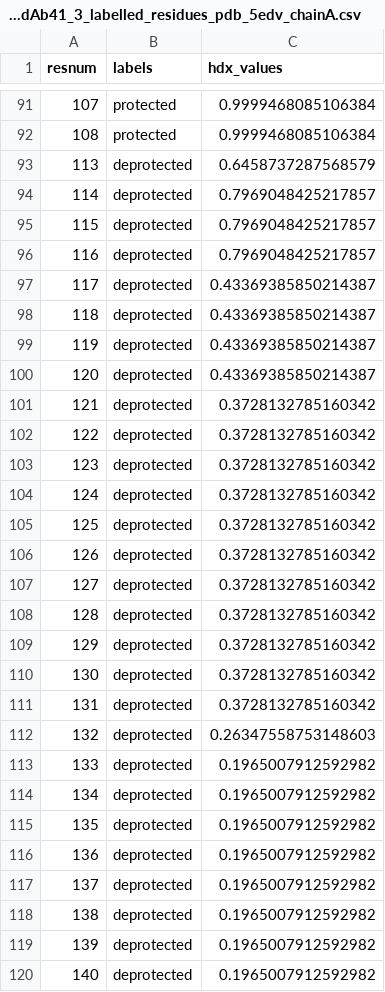
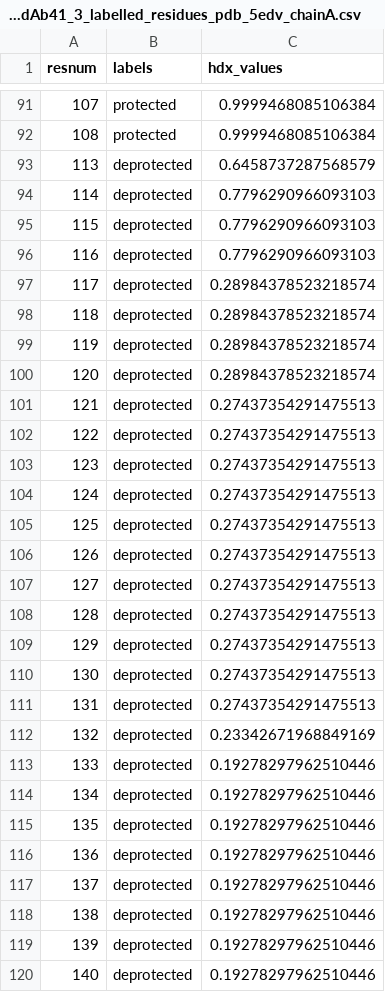
Before and after one commit to ococrook/hdxstats, a CSV file: vignettes/data/hdx_dAb41_3_labelled_residues_pdb_5edv_chainA.csv, drawn as a sheet; only a part is shown, gaps mark what is left out; the diff covers the shown part only.

```diff
--- a/vignettes/data/hdx_dAb41_3_labelled_residues_pdb_5edv_chainA.csv
+++ b/vignettes/data/hdx_dAb41_3_labelled_residues_pdb_5edv_chainA.csv
@@ -93,28 +93,28 @@ resnum,labels,hdx_values
 113,deprotected,0.6458737287568579
-114,deprotected,0.7969048425217857
-115,deprotected,0.7969048425217857
-116,deprotected,0.7969048425217857
-117,deprotected,0.43369385850214387
-118,deprotected,0.43369385850214387
-119,deprotected,0.43369385850214387
-120,deprotected,0.43369385850214387
-121,deprotected,0.3728132785160342
-122,deprotected,0.3728132785160342
-123,deprotected,0.3728132785160342
-124,deprotected,0.3728132785160342
-125,deprotected,0.3728132785160342
-126,deprotected,0.3728132785160342
-127,deprotected,0.3728132785160342
-128,deprotected,0.3728132785160342
-129,deprotected,0.3728132785160342
-130,deprotected,0.3728132785160342
-131,deprotected,0.3728132785160342
-132,deprotected,0.26347558753148603
-133,deprotected,0.1965007912592982
-134,deprotected,0.1965007912592982
-135,deprotected,0.1965007912592982
-136,deprotected,0.1965007912592982
-137,deprotected,0.1965007912592982
-138,deprotected,0.1965007912592982
-139,deprotected,0.1965007912592982
-140,deprotected,0.1965007912592982
+114,deprotected,0.7796290966093103
+115,deprotected,0.7796290966093103
+116,deprotected,0.7796290966093103
+117,deprotected,0.28984378523218574
+118,deprotected,0.28984378523218574
+119,deprotected,0.28984378523218574
+120,deprotected,0.28984378523218574
+121,deprotected,0.27437354291475513
+122,deprotected,0.27437354291475513
+123,deprotected,0.27437354291475513
+124,deprotected,0.27437354291475513
+125,deprotected,0.27437354291475513
+126,deprotected,0.27437354291475513
+127,deprotected,0.27437354291475513
+128,deprotected,0.27437354291475513
+129,deprotected,0.27437354291475513
+130,deprotected,0.27437354291475513
+131,deprotected,0.27437354291475513
+132,deprotected,0.23342671968849169
+133,deprotected,0.19278297962510446
+134,deprotected,0.19278297962510446
+135,deprotected,0.19278297962510446
+136,deprotected,0.19278297962510446
+137,deprotected,0.19278297962510446
+138,deprotected,0.19278297962510446
+139,deprotected,0.19278297962510446
+140,deprotected,0.19278297962510446
```
Also changed, not shown: 36 edited cells elsewhere in this file, vignettes/data/hdx_dAb25_1_labelled_residues_pdb_5edv_chainA.csv, vignettes/data/hdx_dAb27_1_labelled_residues_pdb_5edv_chainA.csv, 2 other files.
